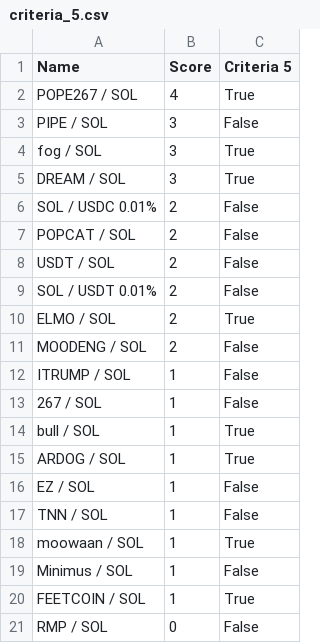
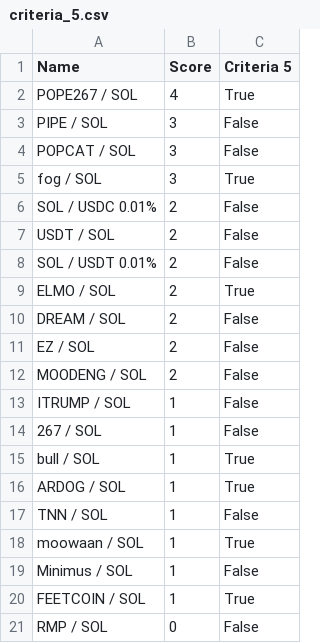
Before and after one commit to Gun1-dot/MemeCoin_GunTracker, a CSV file: data/criteria_5.csv, drawn as a sheet; removed rows and columns are numbered as before the commit, all else as after; the diff names each change by its address in the sheet, - before the commit and + after, or states it on an @@ line.

Commit message:
Update criteria_5.csv

```diff
--- a/data/criteria_5.csv
+++ b/data/criteria_5.csv
+row 4: POPCAT / SOL | 3 | False
-row 5: DREAM / SOL | 3 | True
-row 7: POPCAT / SOL | 2 | False
+row 10: DREAM / SOL | 2 | False
+row 11: EZ / SOL | 2 | False
-row 16: EZ / SOL | 1 | False
```
